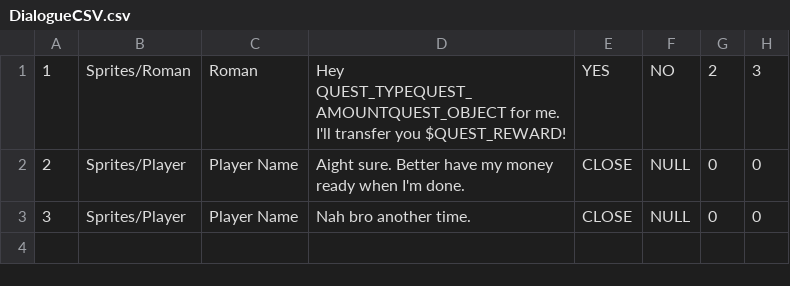
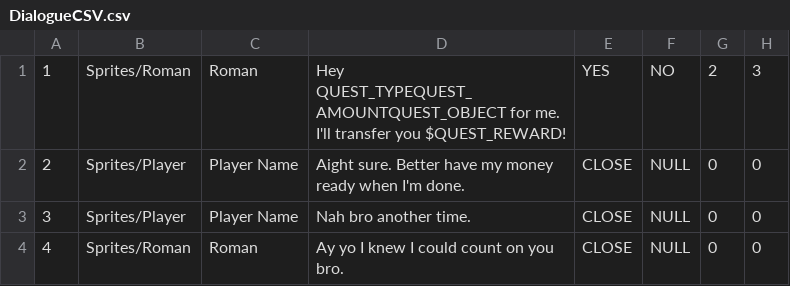
Before and after one commit to kieranchai/RPG2, a CSV file: Assets/Editor/CSVs/DialogueCSV.csv, drawn as a sheet; the diff names each change by its address in the sheet, - before the commit and + after, or states it on an @@ line.

```diff
--- a/Assets/Editor/CSVs/DialogueCSV.csv
+++ b/Assets/Editor/CSVs/DialogueCSV.csv
+row 4: 4 | Sprites/Roman | Roman | Ay yo I knew I could count on you bro. | CLOSE | NULL | 0 | 0
```
Also changed, not shown: 31 other files.
